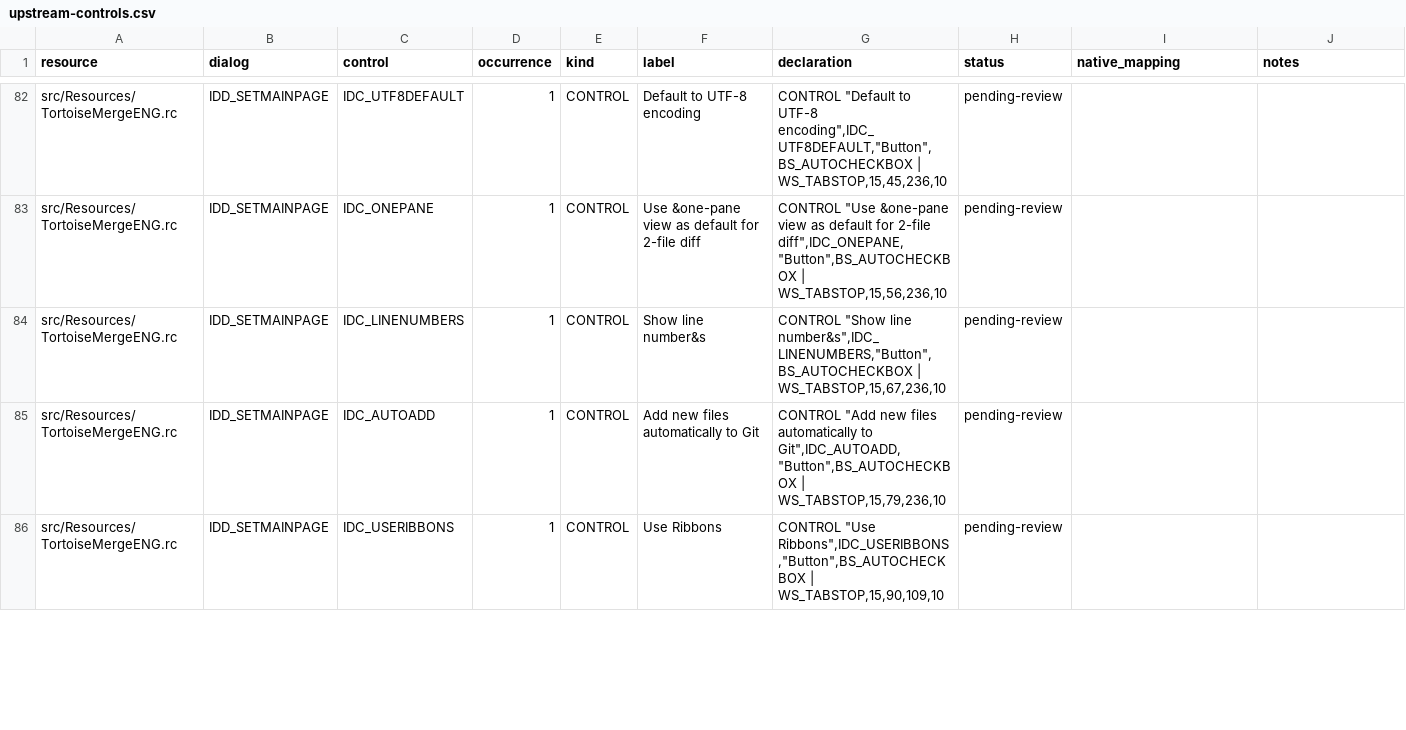
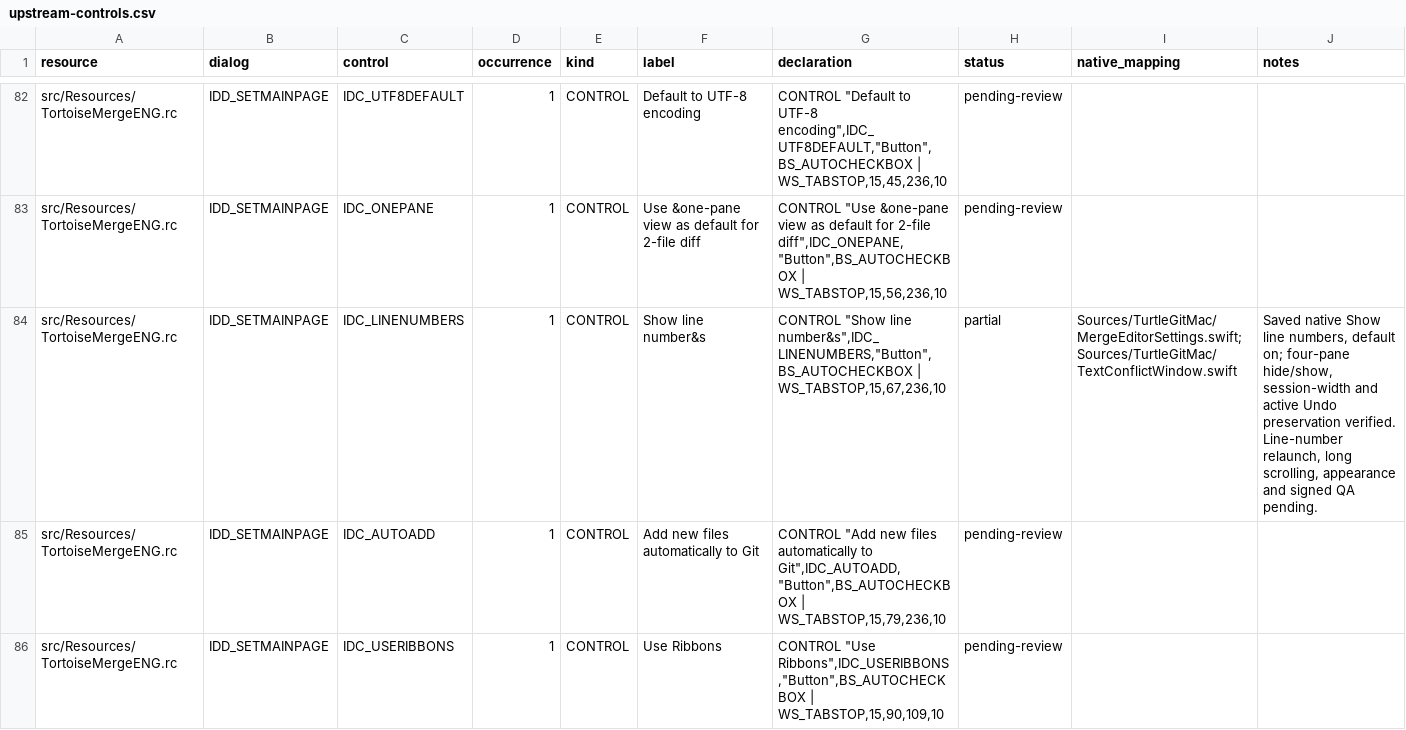
Before and after one commit to jfk-solutions/turtle-git-mac, a CSV file: docs/upstream-controls.csv, drawn as a sheet; only a part is shown, gaps mark what is left out.

```diff
--- a/docs/upstream-controls.csv
+++ b/docs/upstream-controls.csv
@@ -83,3 +83,3 @@ src/Resources/TortoiseMergeENG.rc,IDD_SETMAINPAGE,IDC_UTF8DEFAULT,1,CONTROL,Defa
 src/Resources/TortoiseMergeENG.rc,IDD_SETMAINPAGE,IDC_ONEPANE,1,CONTROL,Use &one-pane view as default for 2-file diff,"CONTROL         ""Use &one-pane view as default for 2-file diff"",IDC_ONEPANE, ""Button"",BS_AUTOCHECKBOX | WS_TABSTOP,15,56,236,10",pending-review,,
-src/Resources/TortoiseMergeENG.rc,IDD_SETMAINPAGE,IDC_LINENUMBERS,1,CONTROL,Show line number&s,"CONTROL         ""Show line number&s"",IDC_LINENUMBERS,""Button"",BS_AUTOCHECKBOX | WS_TABSTOP,15,67,236,10",pending-review,,
+src/Resources/TortoiseMergeENG.rc,IDD_SETMAINPAGE,IDC_LINENUMBERS,1,CONTROL,Show line number&s,"CONTROL         ""Show line number&s"",IDC_LINENUMBERS,""Button"",BS_AUTOCHECKBOX | WS_TABSTOP,15,67,236,10",partial,Sources/TurtleGitMac/MergeEditorSettings.swift; Sources/TurtleGitMac/TextConflictWindow.swift,"Saved native Show line numbers, default on; four-pane hide/show, session-width and active Undo preservation verified. Line-number relaunch, long scrolling, appearance and signed QA pending."
 src/Resources/TortoiseMergeENG.rc,IDD_SETMAINPAGE,IDC_AUTOADD,1,CONTROL,Add new files automatically to Git,"CONTROL         ""Add new files automatically to Git"",IDC_AUTOADD,""Button"",BS_AUTOCHECKBOX | WS_TABSTOP,15,79,236,10",pending-review,,
```
Also changed, not shown: docs/upstream-files.csv, 7 other files.
